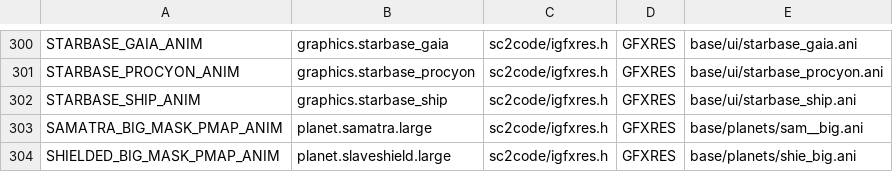
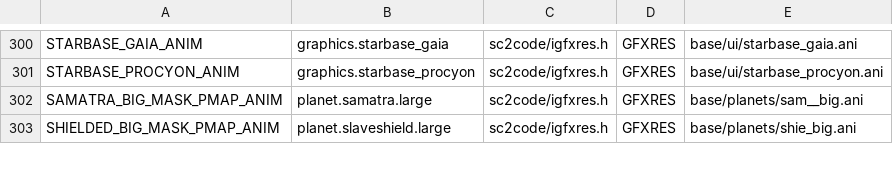
Before and after one commit to trinaryouroboros/project6014, a CSV file: tools/resmap/resources.csv, drawn as a sheet; only a part is shown, gaps mark what is left out; the diff names each change by its address in the sheet, - before the commit and + after, or states it on an @@ line.

Commit message:
Refactor starbase.c to allow for multiple ambient animations, handled and described like comm anims. Nothing visible right now but it will make further work easier. Damon, disregard what I said before about zooming ships, now the background is redrawn so the previous position of the ship is erased. Small fix for compiling under msvc

```diff
--- a/tools/resmap/resources.csv
+++ b/tools/resmap/resources.csv
-row 302: STARBASE_SHIP_ANIM | graphics.starbase_ship | sc2code/igfxres.h | GFXRES | base/ui/starbase_ship.ani
```
Also changed, not shown: 10 other files.
